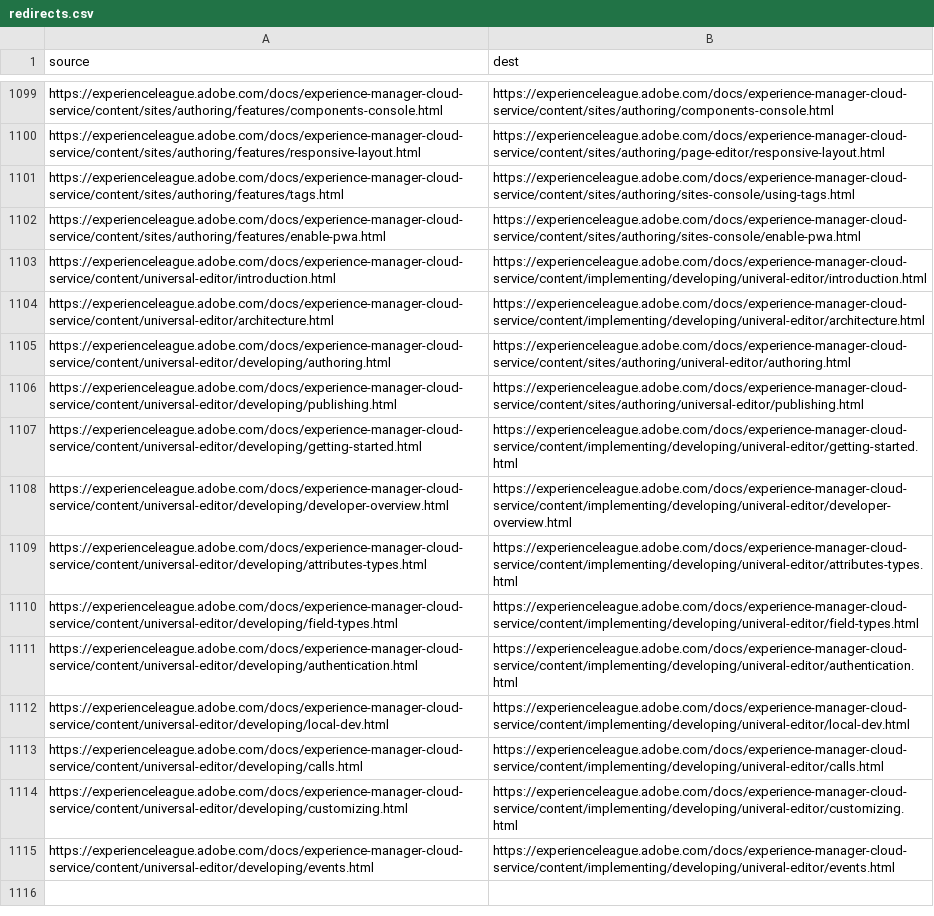
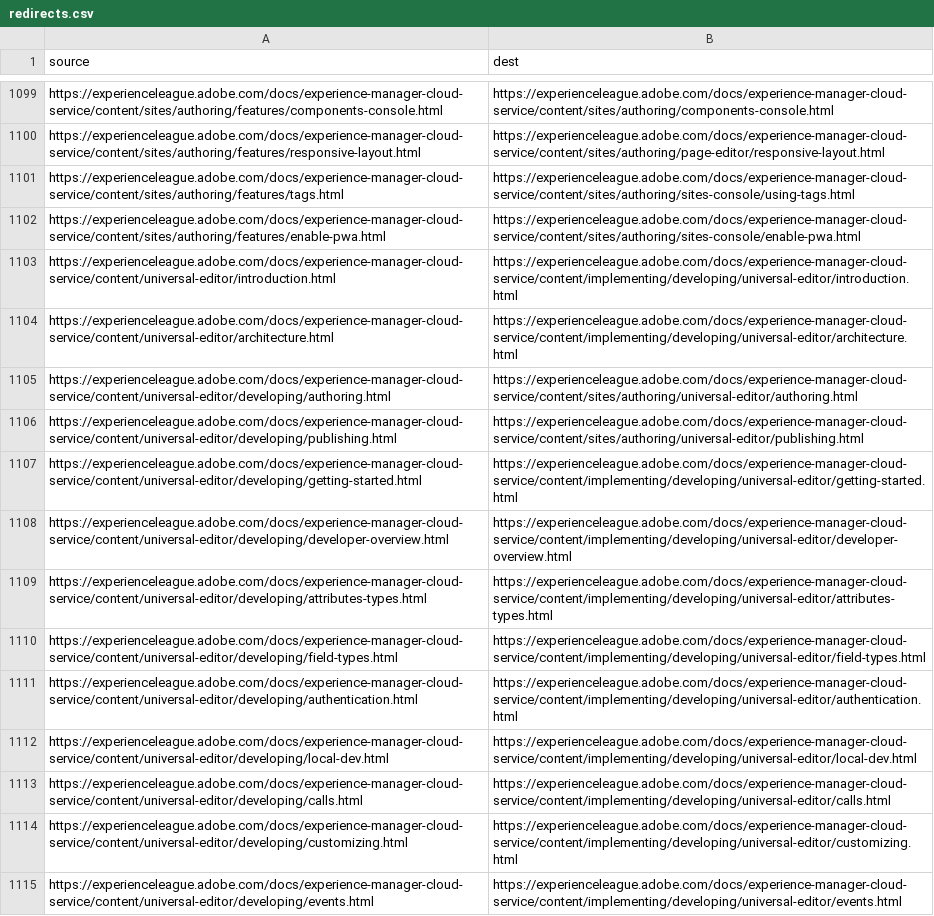
Before and after one commit to AdobeDocs/experience-manager-cloud-service.sv-SE, a CSV file: redirects.csv, drawn as a sheet; only a part is shown, gaps mark what is left out; the diff names each change by its address in the sheet, - before the commit and + after, or states it on an @@ line.

Commit message:
Updating Old File for core commit cbde4ecb30940ad2008c33384711825491cb2548

```diff
--- a/redirects.csv
+++ b/redirects.csv
-B1103 (dest): https://experienceleague.adobe.com/docs/experience-manager-cloud-service/content/implementing/developing/univeral-editor/introduction.html
+B1103 (dest): https://experienceleague.adobe.com/docs/experience-manager-cloud-service/content/implementing/developing/universal-editor/introduction.html
-B1104 (dest): https://experienceleague.adobe.com/docs/experience-manager-cloud-service/content/implementing/developing/univeral-editor/architecture.html
+B1104 (dest): https://experienceleague.adobe.com/docs/experience-manager-cloud-service/content/implementing/developing/universal-editor/architecture.html
-B1105 (dest): https://experienceleague.adobe.com/docs/experience-manager-cloud-service/content/sites/authoring/univeral-editor/authoring.html
+B1105 (dest): https://experienceleague.adobe.com/docs/experience-manager-cloud-service/content/sites/authoring/universal-editor/authoring.html
-B1107 (dest): https://experienceleague.adobe.com/docs/experience-manager-cloud-service/content/implementing/developing/univeral-editor/getting-started.html
+B1107 (dest): https://experienceleague.adobe.com/docs/experience-manager-cloud-service/content/implementing/developing/universal-editor/getting-started.html
-B1108 (dest): https://experienceleague.adobe.com/docs/experience-manager-cloud-service/content/implementing/developing/univeral-editor/developer-overview.html
+B1108 (dest): https://experienceleague.adobe.com/docs/experience-manager-cloud-service/content/implementing/developing/universal-editor/developer-overview.html
-B1109 (dest): https://experienceleague.adobe.com/docs/experience-manager-cloud-service/content/implementing/developing/univeral-editor/attributes-types.html
+B1109 (dest): https://experienceleague.adobe.com/docs/experience-manager-cloud-service/content/implementing/developing/universal-editor/attributes-types.html
-B1110 (dest): https://experienceleague.adobe.com/docs/experience-manager-cloud-service/content/implementing/developing/univeral-editor/field-types.html
+B1110 (dest): https://experienceleague.adobe.com/docs/experience-manager-cloud-service/content/implementing/developing/universal-editor/field-types.html
-B1111 (dest): https://experienceleague.adobe.com/docs/experience-manager-cloud-service/content/implementing/developing/univeral-editor/authentication.html
+B1111 (dest): https://experienceleague.adobe.com/docs/experience-manager-cloud-service/content/implementing/developing/universal-editor/authentication.html
-B1112 (dest): https://experienceleague.adobe.com/docs/experience-manager-cloud-service/content/implementing/developing/univeral-editor/local-dev.html
+B1112 (dest): https://experienceleague.adobe.com/docs/experience-manager-cloud-service/content/implementing/developing/universal-editor/local-dev.html
-B1113 (dest): https://experienceleague.adobe.com/docs/experience-manager-cloud-service/content/implementing/developing/univeral-editor/calls.html
+B1113 (dest): https://experienceleague.adobe.com/docs/experience-manager-cloud-service/content/implementing/developing/universal-editor/calls.html
-B1114 (dest): https://experienceleague.adobe.com/docs/experience-manager-cloud-service/content/implementing/developing/univeral-editor/customizing.html
+B1114 (dest): https://experienceleague.adobe.com/docs/experience-manager-cloud-service/content/implementing/developing/universal-editor/customizing.html
-B1115 (dest): https://experienceleague.adobe.com/docs/experience-manager-cloud-service/content/implementing/developing/univeral-editor/events.html
+B1115 (dest): https://experienceleague.adobe.com/docs/experience-manager-cloud-service/content/implementing/developing/universal-editor/events.html
```
